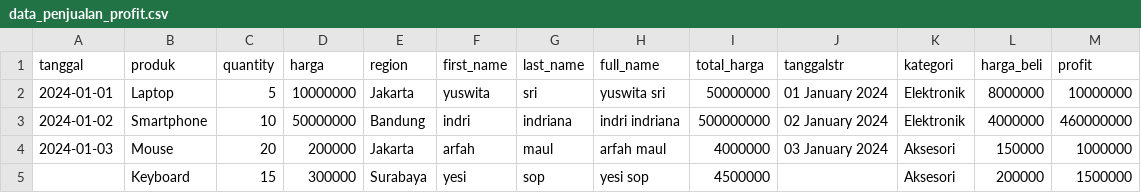
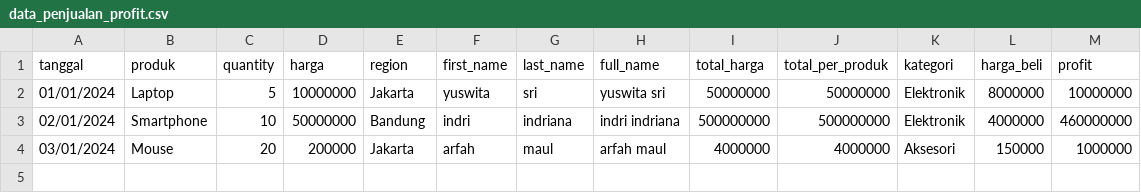
Before and after one commit to yuswita-sri/data-engineer-project, a CSV file: hari_2/data_penjualan_profit.csv, drawn as a sheet.

Commit message:
update latihan hari 3

```diff
--- a/hari_2/data_penjualan_profit.csv
+++ b/hari_2/data_penjualan_profit.csv
@@ -1,5 +1,4 @@
-tanggal,produk,quantity,harga,region,first_name,last_name,full_name,total_harga,tanggalstr,kategori,harga_beli,profit
-2024-01-01,Laptop,5,10000000,Jakarta ,yuswita,sri,yuswita sri,50000000,01 January 2024,Elektronik,8000000,10000000
-2024-01-02,Smartphone,10,50000000,Bandung,indri,indriana,indri indriana,500000000,02 January 2024,Elektronik,4000000,460000000
-2024-01-03,Mouse,20,200000,Jakarta ,arfah,maul,arfah maul,4000000,03 January 2024,Aksesori,150000,1000000
-,Keyboard,15,300000,Surabaya,yesi,sop,yesi sop,4500000,,Aksesori,200000,1500000
+tanggal,produk,quantity,harga,region,first_name,last_name,full_name,total_harga,total_per_produk,kategori,harga_beli,profit
+01/01/2024,Laptop,5,10000000,Jakarta ,yuswita,sri,yuswita sri,50000000,50000000,Elektronik,8000000,10000000
+02/01/2024,Smartphone,10,50000000,Bandung,indri,indriana,indri indriana,500000000,500000000,Elektronik,4000000,460000000
+03/01/2024,Mouse,20,200000,Jakarta ,arfah,maul,arfah maul,4000000,4000000,Aksesori,150000,1000000
```
Also changed, not shown: 5 other files.
